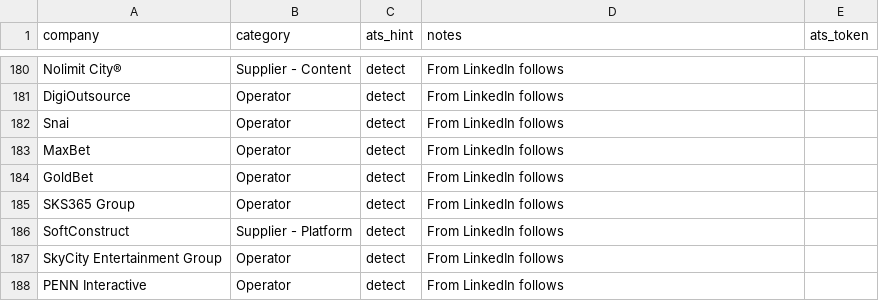
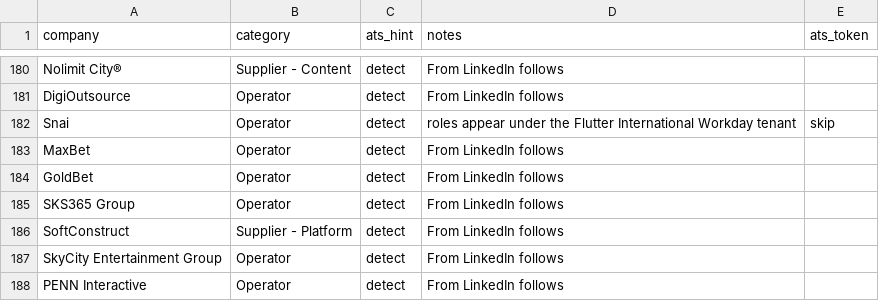
Before and after one commit to cram-co/role-radar, a CSV file: companies.csv, drawn as a sheet; only a part is shown, gaps mark what is left out; the diff covers the shown part only.

```diff
--- a/companies.csv
+++ b/companies.csv
@@ -181,3 +181,3 @@ Nolimit City®,Supplier - Content,detect,From LinkedIn follows,
 DigiOutsource,Operator,detect,From LinkedIn follows,
-Snai,Operator,detect,From LinkedIn follows,
+Snai,Operator,detect,roles appear under the Flutter International Workday tenant,skip
 MaxBet,Operator,detect,From LinkedIn follows,
```
Also changed, not shown: 16 edited cells elsewhere in this file, 1 other file.
